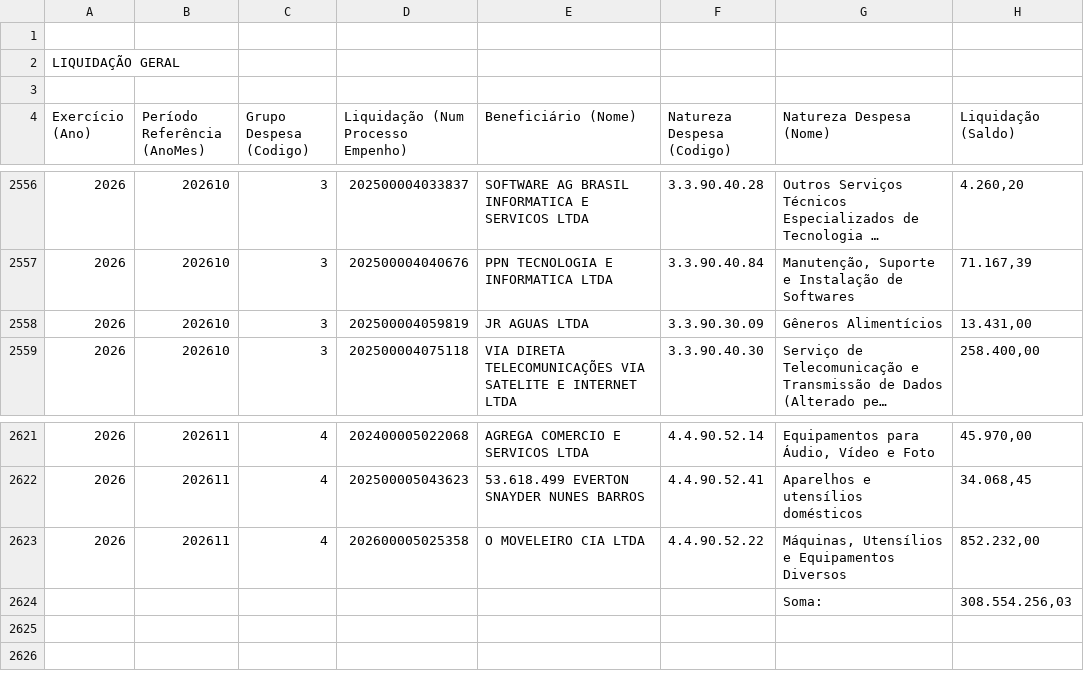
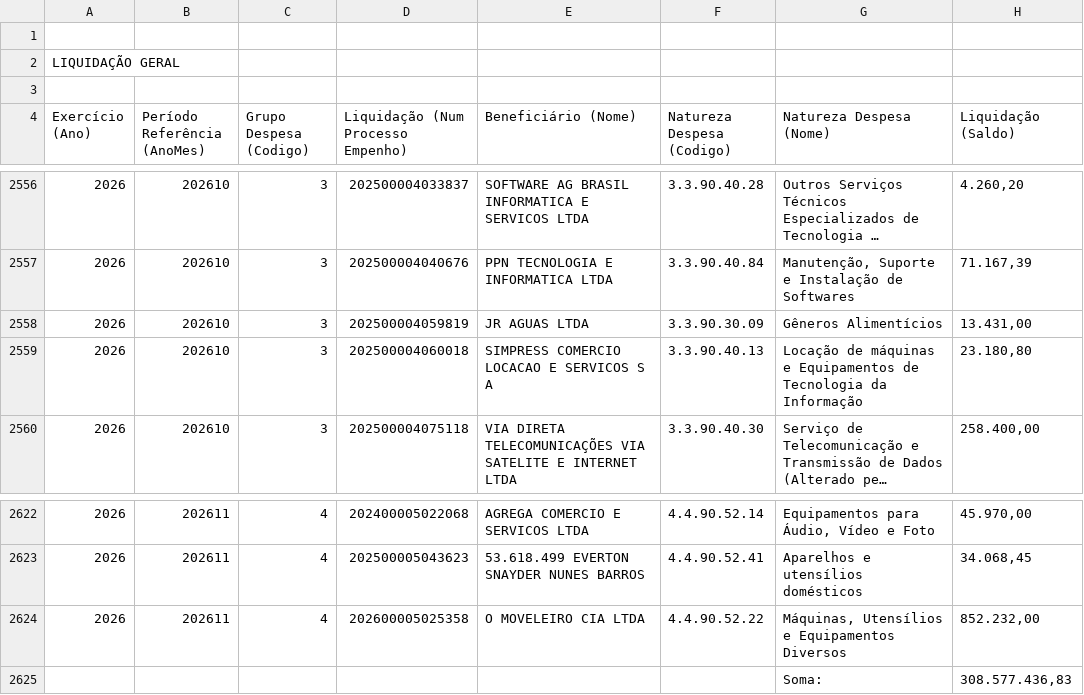
Before and after one commit to gpineconomia/painel-orcamento, a CSV file: data/liquidado_mensal_sap.csv, drawn as a sheet; only a part is shown, gaps mark what is left out; long unchanged cells end in …; addresses are those after the commit; the diff names each change by its address in the sheet, - before the commit and + after, or states it on an @@ line.

Commit message:
Atualização automática (20/11/2026 07:31): data/pca_2027_cache.xlsx, data/liquidado_mensal_sap.csv, data/declarado_empenhado_seq_sap.csv

```diff
--- a/data/liquidado_mensal_sap.csv
+++ b/data/liquidado_mensal_sap.csv
+row 2559: 2026 | 202610 | 3 | 202500004060018 | SIMPRESS COMERCIO LOCACAO E SERVICOS S A | 3.3.90.40.13 | Locação de máquinas e Equipamentos de Tecnologia da Informação | 23.180,80
-H2625 (Liquidação (Saldo)): 308.554.256,03
+H2625 (Liquidação (Saldo)): 308.577.436,83
```
Also changed, not shown: data/declarado_empenhado_seq_sap.csv, 1 other file.
